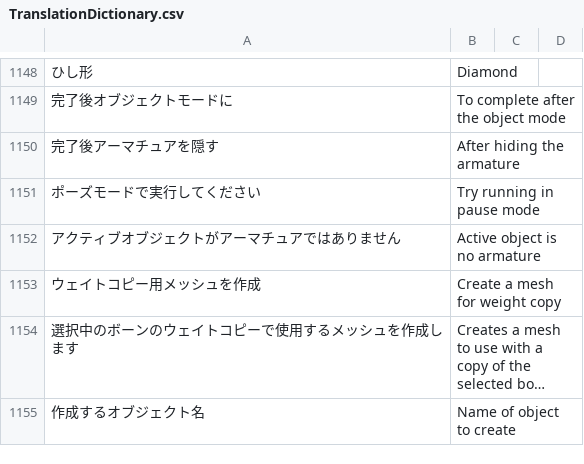
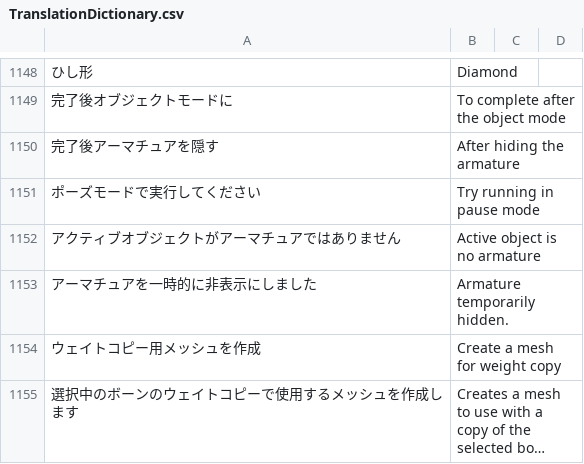
Before and after one commit to PyrokinesisStudio/Blender-Scramble-Addon, a CSV file: Scramble Addon/TranslationDictionary.csv, drawn as a sheet; only a part is shown, gaps mark what is left out; the shorter side is filled out with more unchanged rows; long unchanged cells end in …; the diff names each change by its address in the sheet, - before the commit and + after, or states it on an @@ line.

```diff
--- a/Scramble Addon/TranslationDictionary.csv
+++ b/Scramble Addon/TranslationDictionary.csv
+row 1153: アーマチュアを一時的に非表示にしました | Armature temporarily hidden.
```
Also changed, not shown: 3 other files.
